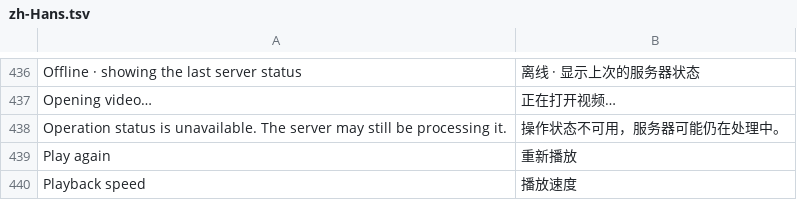
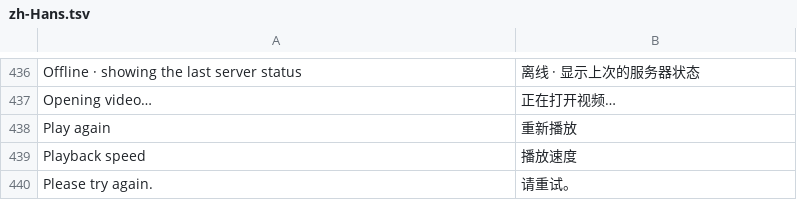
Before and after one commit to jonthomason/torrbaby, a TSV file: localization/zh-Hans.tsv, drawn as a sheet; only a part is shown, gaps mark what is left out; the shorter side is filled out with more unchanged rows; the diff names each change by its address in the sheet, - before the commit and + after, or states it on an @@ line.

```diff
--- a/localization/zh-Hans.tsv
+++ b/localization/zh-Hans.tsv
-row 438: Operation status is unavailable. The server may still be processing it. | 操作状态不可用，服务器可能仍在处理中。
```
Also changed, not shown: 6 other files.
